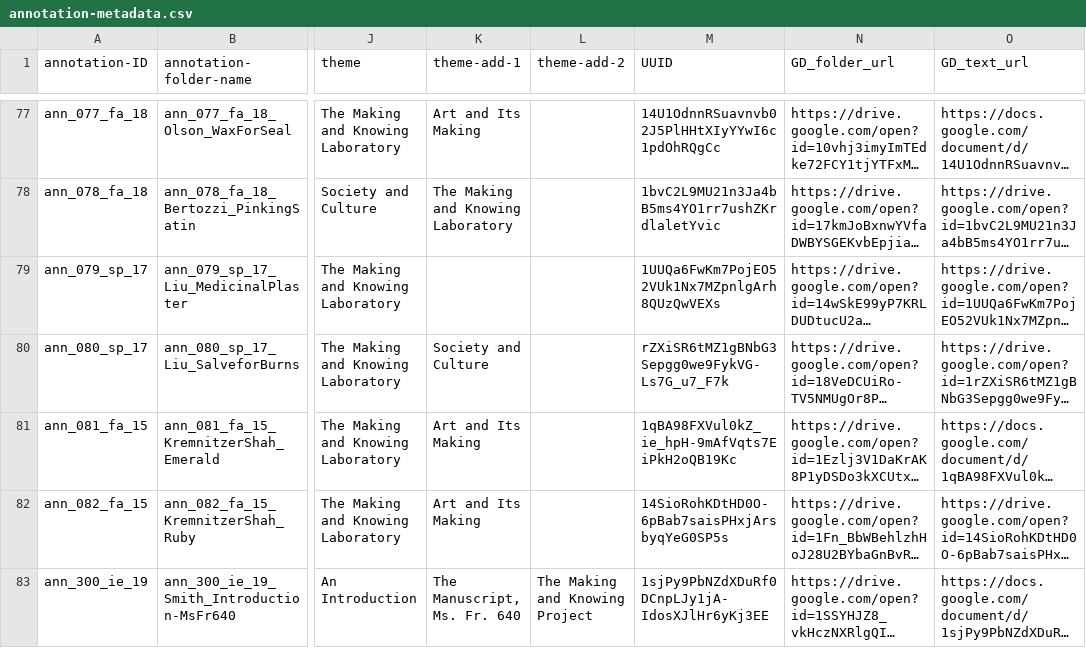
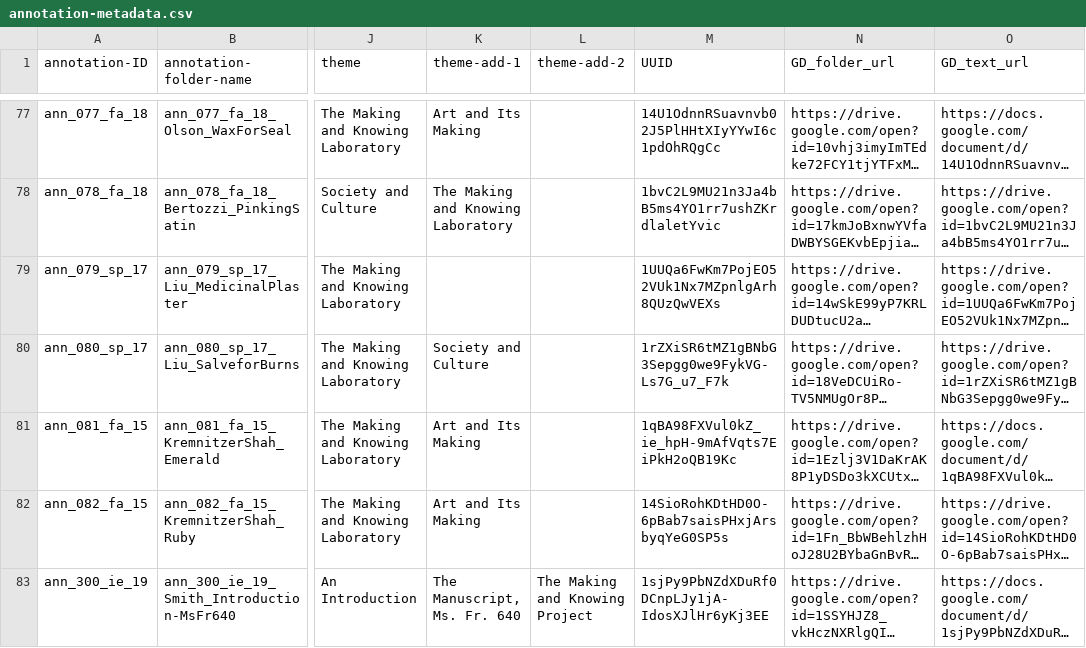
Before and after one commit to cu-mkp/m-k-manuscript-data, a CSV file: metadata/annotation-metadata.csv, drawn as a sheet; only a part is shown, gaps mark what is left out; long unchanged cells end in …; the diff covers the shown part only; the diff names each change by its address in the sheet, - before the commit and + after, or states it on an @@ line.

Commit message:
uuid and thumbnails fix

```diff
--- a/metadata/annotation-metadata.csv
+++ b/metadata/annotation-metadata.csv
-M80 (UUID): rZXiSR6tMZ1gBNbG3Sepgg0we9FykVG-Ls7G_u7_F7k
+M80 (UUID): 1rZXiSR6tMZ1gBNbG3Sepgg0we9FykVG-Ls7G_u7_F7k
```
Also changed, not shown: 14 edited cells elsewhere in this file.
